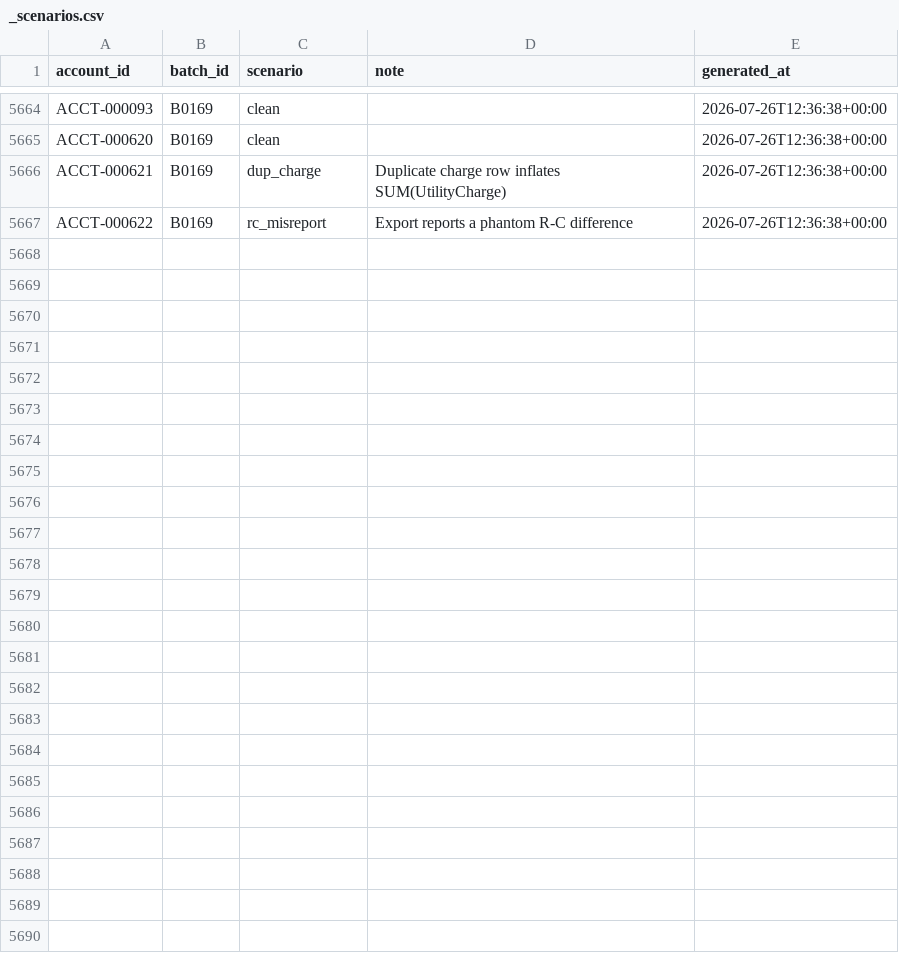
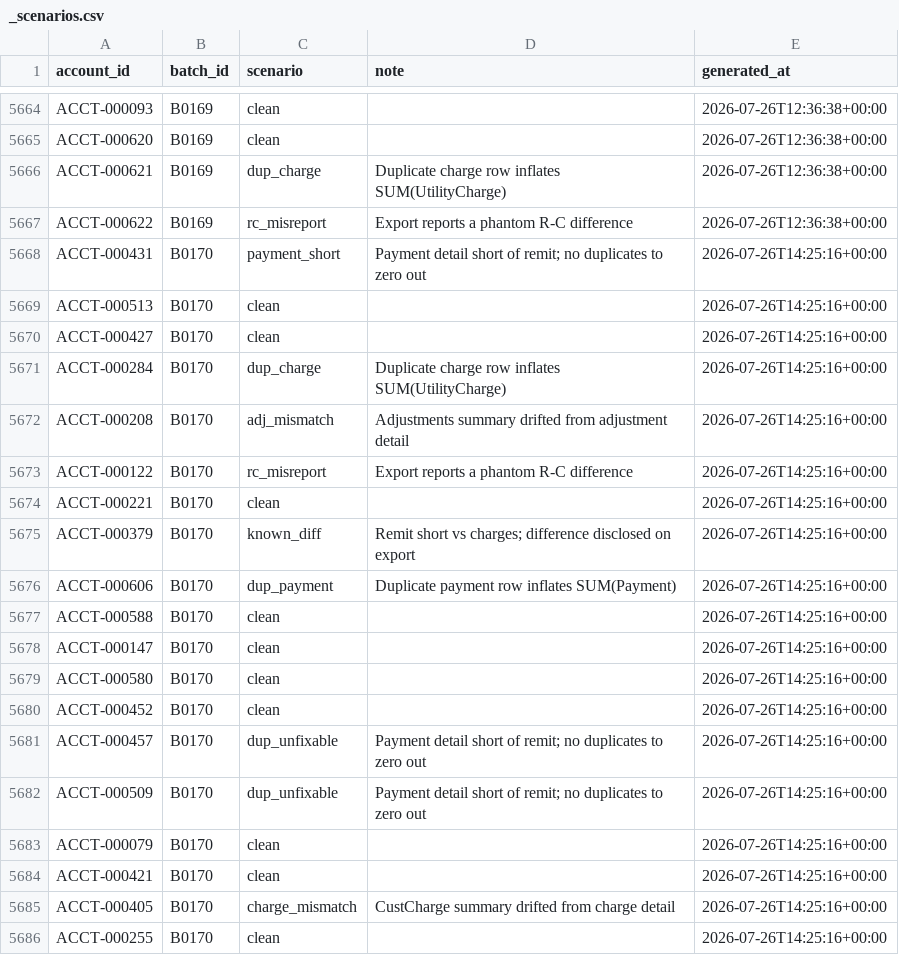
Before and after one commit to jelendu/remit-reconciliation-engine, a CSV file: data_gen/output/_scenarios.csv, drawn as a sheet; only a part is shown, gaps mark what is left out; the diff covers the shown part only; the diff names each change by its address in the sheet, - before the commit and + after, or states it on an @@ line.

```diff
--- a/data_gen/output/_scenarios.csv
+++ b/data_gen/output/_scenarios.csv
+row 5668: ACCT-000431 | B0170 | payment_short | Payment detail short of remit; no duplicates to zero out | 2026-07-26T14:25:16+00:00
+row 5669: ACCT-000513 | B0170 | clean |  | 2026-07-26T14:25:16+00:00
+row 5670: ACCT-000427 | B0170 | clean |  | 2026-07-26T14:25:16+00:00
+row 5671: ACCT-000284 | B0170 | dup_charge | Duplicate charge row inflates SUM(UtilityCharge) | 2026-07-26T14:25:16+00:00
+row 5672: ACCT-000208 | B0170 | adj_mismatch | Adjustments summary drifted from adjustment detail | 2026-07-26T14:25:16+00:00
+row 5673: ACCT-000122 | B0170 | rc_misreport | Export reports a phantom R-C difference | 2026-07-26T14:25:16+00:00
+row 5674: ACCT-000221 | B0170 | clean |  | 2026-07-26T14:25:16+00:00
+row 5675: ACCT-000379 | B0170 | known_diff | Remit short vs charges; difference disclosed on export | 2026-07-26T14:25:16+00:00
+row 5676: ACCT-000606 | B0170 | dup_payment | Duplicate payment row inflates SUM(Payment) | 2026-07-26T14:25:16+00:00
+row 5677: ACCT-000588 | B0170 | clean |  | 2026-07-26T14:25:16+00:00
+row 5678: ACCT-000147 | B0170 | clean |  | 2026-07-26T14:25:16+00:00
+row 5679: ACCT-000580 | B0170 | clean |  | 2026-07-26T14:25:16+00:00
+row 5680: ACCT-000452 | B0170 | clean |  | 2026-07-26T14:25:16+00:00
+row 5681: ACCT-000457 | B0170 | dup_unfixable | Payment detail short of remit; no duplicates to zero out | 2026-07-26T14:25:16+00:00
+row 5682: ACCT-000509 | B0170 | dup_unfixable | Payment detail short of remit; no duplicates to zero out | 2026-07-26T14:25:16+00:00
+row 5683: ACCT-000079 | B0170 | clean |  | 2026-07-26T14:25:16+00:00
+row 5684: ACCT-000421 | B0170 | clean |  | 2026-07-26T14:25:16+00:00
+row 5685: ACCT-000405 | B0170 | charge_mismatch | CustCharge summary drifted from charge detail | 2026-07-26T14:25:16+00:00
+row 5686: ACCT-000255 | B0170 | clean |  | 2026-07-26T14:25:16+00:00
```
Also changed, not shown: 18 added rows elsewhere in this file, data_gen/output/adjustment_amts.csv, data_gen/output/adjustments.csv, 17 other files.
